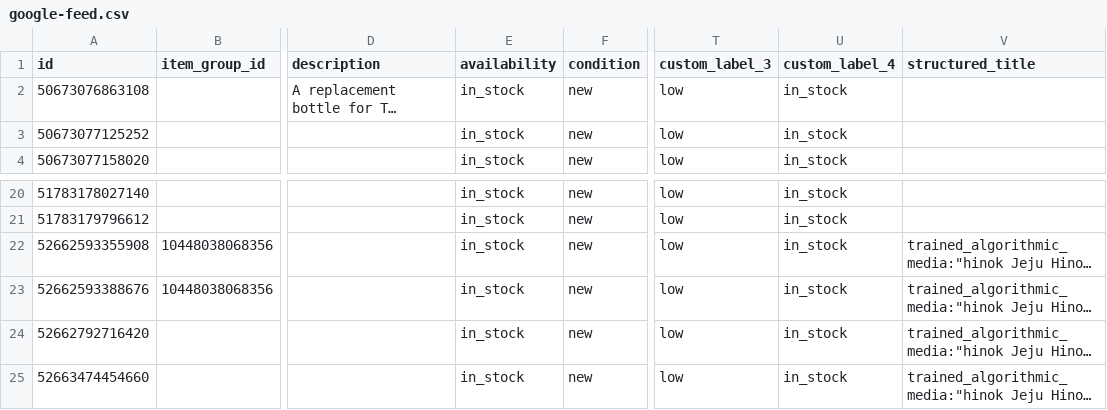
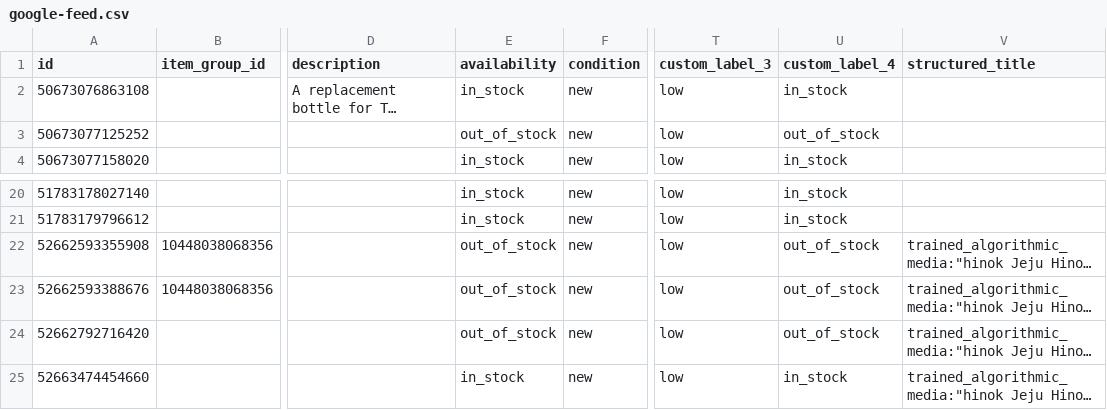
Before and after one commit to techefg/hinok-product-feed, a CSV file: docs/google-feed.csv, drawn as a sheet; only a part is shown, gaps mark what is left out; long unchanged cells end in …; the diff names each change by its address in the sheet, - before the commit and + after, or states it on an @@ line.

```diff
--- a/docs/google-feed.csv
+++ b/docs/google-feed.csv
-E3 (availability): in_stock
+E3 (availability): out_of_stock
-U3 (custom_label_4): in_stock
+U3 (custom_label_4): out_of_stock
-E22:E24 (availability): in_stock
+E22:E24 (availability): out_of_stock
-U22:U24 (custom_label_4): in_stock
+U22:U24 (custom_label_4): out_of_stock
```
Also changed, not shown: docs/feed.csv.
